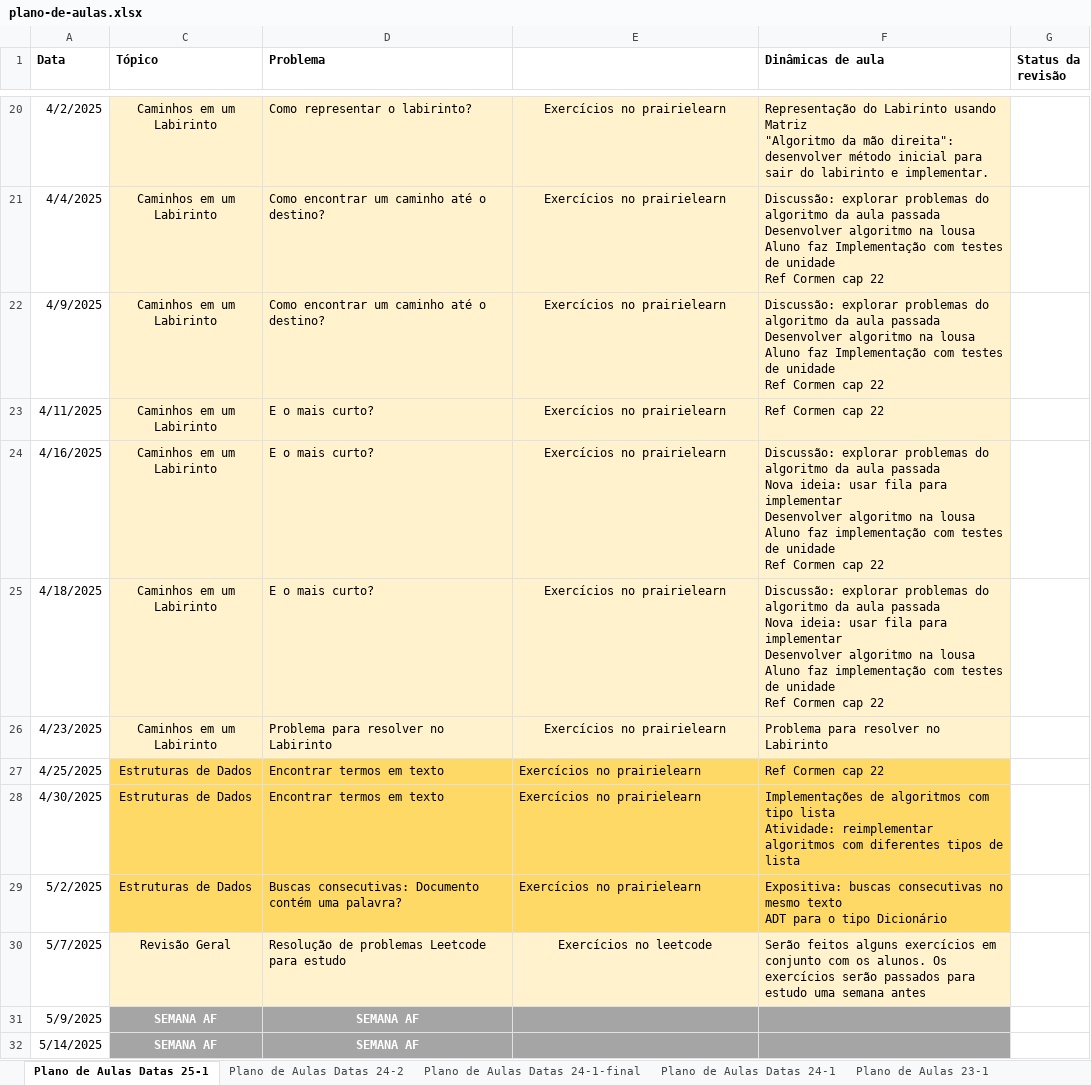
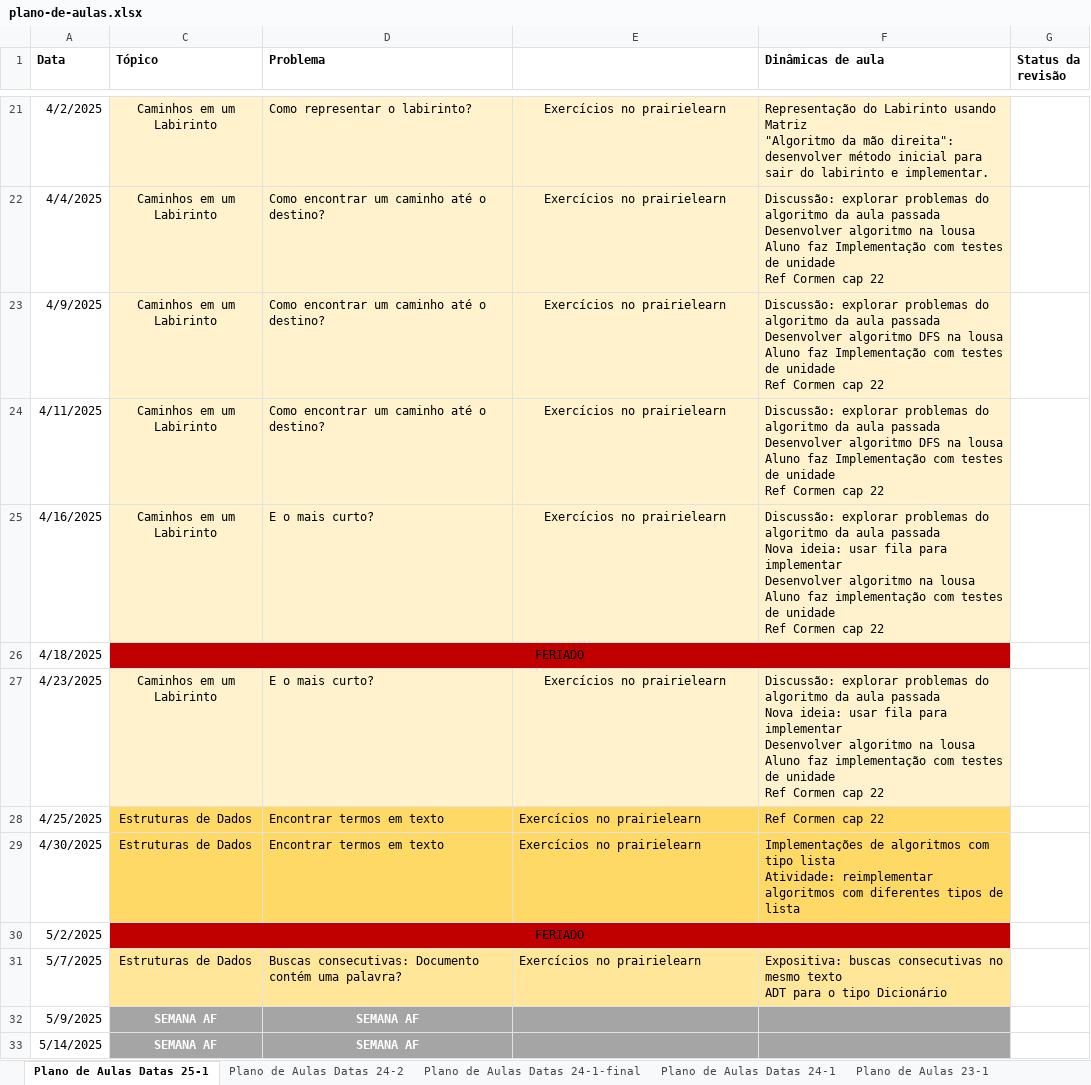
Before and after one commit to Insper/tecnicas-de-programacao, an Excel workbook: content/plano-de-aulas.xlsx, sheet Plano de Aulas Datas 25-1, drawn as a sheet; only a part is shown, gaps mark what is left out; values as stored, in another font and other column widths than the file's, no borders; addresses are those after the commit; ↵ is a line break in a cell; the diff covers the shown part only; the diff names each change by its address in the sheet, - before the commit and + after, or states it on an @@ line.

Commit message:
atualiza plano de aulas

```diff
--- a/content/plano-de-aulas.xlsx (sheet Plano de Aulas Datas 25-1)
+++ b/content/plano-de-aulas.xlsx (sheet Plano de Aulas Datas 25-1)
-F23 (Dinâmicas de aula): …Desenvolver algoritmo na lousa…
+F23 (Dinâmicas de aula): …Desenvolver algoritmo DFS na lousa…
-D24 (Problema): E o mais curto?
+D24 (Problema): Como encontrar um caminho até o destino?
-F24 (Dinâmicas de aula): Ref Cormen…
+F24 (Dinâmicas de aula): Discussão: explorar problemas do algoritmo da aula passada ↵ Desenvolver algoritmo DFS na lousa ↵ Aluno faz Implementação com testes de unidade ↵ Ref Cormen…
-C26 (Tópico): Caminhos em um Labirinto
+C26 (Tópico): FERIADO
-C26:F26 fill: #FFF2CC
+C26:F26 fill: #C00000
+C26:F26 merged
-D26 (Problema): E o mais curto?
+D26 (Problema): (empty)
-E26: Exercícios no prairielearn
+E26: (empty)
-F26 (Dinâmicas de aula): Discussão: explorar problemas do algoritmo da aula passada ↵ Nova ideia: usar fila para implementar ↵ Desenvolver algoritmo na lousa ↵ Aluno faz implementação com testes de unidade ↵ Ref Cormen cap 22
+F26 (Dinâmicas de aula): (empty)
-D27 (Problema): Problema para resolver no Labirinto
+D27 (Problema): E o mais curto?
-F27 (Dinâmicas de aula): Problema para resolver no Labirinto
+F27 (Dinâmicas de aula): Discussão: explorar problemas do algoritmo da aula passada ↵ Nova ideia: usar fila para implementar ↵ Desenvolver algoritmo na lousa ↵ Aluno faz implementação com testes de unidade ↵ Ref Cormen cap 22
-C30 (Tópico): Estruturas de Dados
+C30 (Tópico): FERIADO
-C30:F30 fill: #FFD966
+C30:F30 fill: #C00000
+C30:F30 merged
-D30 (Problema): Buscas consecutivas: Documento contém uma palavra?
+D30 (Problema): (empty)
-E30: Exercícios no prairielearn
+E30: (empty)
-F30 (Dinâmicas de aula): Expositiva: buscas consecutivas no mesmo texto ↵ ADT para o tipo Dicionário
+F30 (Dinâmicas de aula): (empty)
-C31 (Tópico): Revisão Geral
+C31 (Tópico): Estruturas de Dados
-C31:F31 fill: #FFF2CC
+C31:F31 fill: #FFE699
-D31 (Problema): Resolução de problemas Leetcode para estudo
+D31 (Problema): Buscas consecutivas: Documento contém uma palavra?
-E31: Exercícios no leetcode
+E31: Exercícios no prairielearn
-E31 alignment: center
+E31 alignment: left
-F31 (Dinâmicas de aula): Serão feitos alguns exercícios em conjunto com os alunos. Os exercícios serão passados para estudo uma semana antes
+F31 (Dinâmicas de aula): Expositiva: buscas consecutivas no mesmo texto ↵ ADT para o tipo Dicionário
```
Also changed, not shown: 2 added rows, 1 removed row, 13 edited cells and cell formats elsewhere in this sheet, formulas that keep their value.
